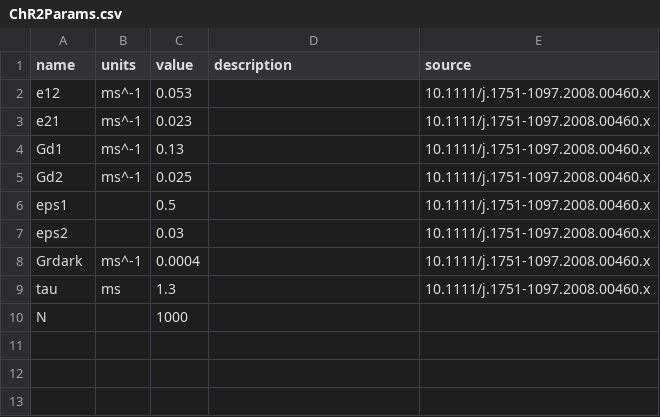
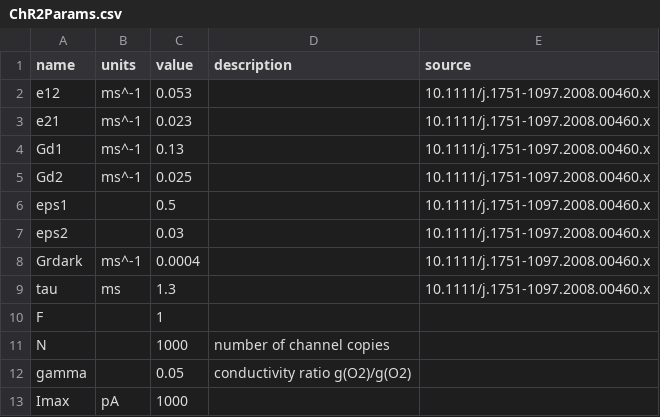
Before and after one commit to vitalylerner/hello-world, a CSV file: unit_sim/ChR2Params.csv, drawn as a sheet.

```diff
--- a/unit_sim/ChR2Params.csv
+++ b/unit_sim/ChR2Params.csv
@@ -9,2 +9,5 @@ Grdark,ms^-1,0.0004,,10.1111/j.1751-1097.2008.00460.x
 tau,ms,1.3,,10.1111/j.1751-1097.2008.00460.x
-N,,1000,,
+F,,1,,
+N,,1000,number of channel copies,
+gamma,,0.05,conductivity ratio g(O2)/g(O2),
+Imax,pA,1000,,
```
Also changed, not shown: 1 other file.
